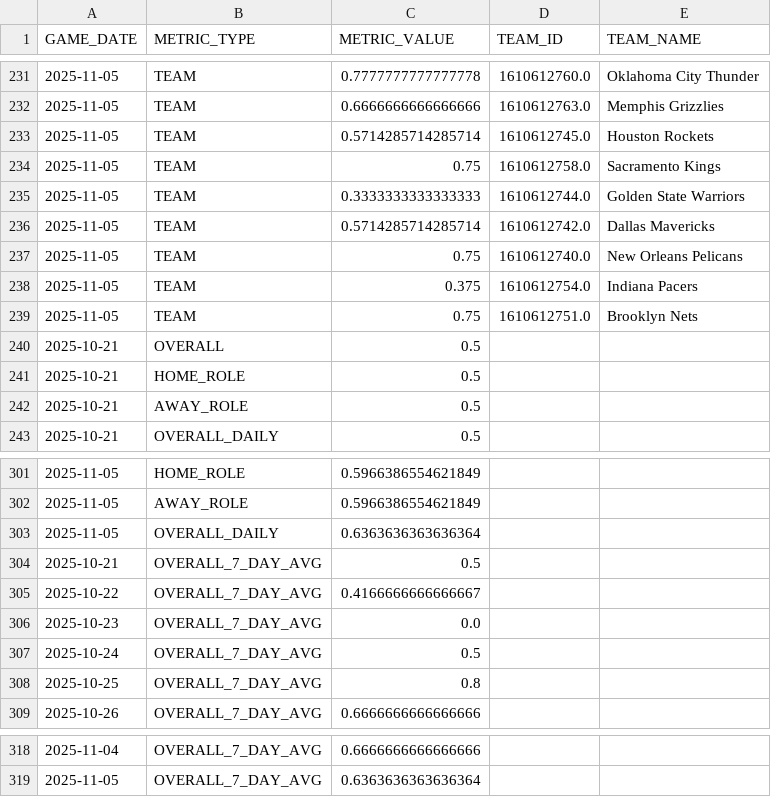
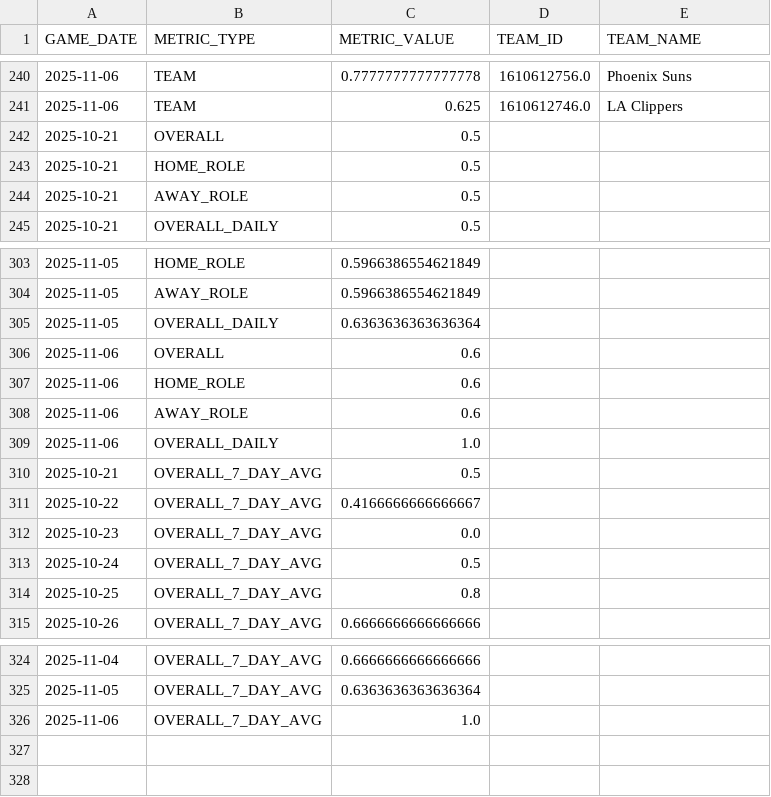
Before and after one commit to johnsonbradley3246-cyber/nba_dashboard, a CSV file: data/running_accuracy_metrics.csv, drawn as a sheet; only a part is shown, gaps mark what is left out; the diff covers the shown part only.

```diff
--- a/data/running_accuracy_metrics.csv
+++ b/data/running_accuracy_metrics.csv
@@ -231,10 +240,3 @@ GAME_DATE,METRIC_TYPE,METRIC_VALUE,TEAM_ID,TEAM_NAME
-2025-11-05,TEAM,0.7777777777777778,1610612760.0,Oklahoma City Thunder
-2025-11-05,TEAM,0.6666666666666666,1610612763.0,Memphis Grizzlies
-2025-11-05,TEAM,0.5714285714285714,1610612745.0,Houston Rockets
-2025-11-05,TEAM,0.75,1610612758.0,Sacramento Kings
-2025-11-05,TEAM,0.3333333333333333,1610612744.0,Golden State Warriors
-2025-11-05,TEAM,0.5714285714285714,1610612742.0,Dallas Mavericks
-2025-11-05,TEAM,0.75,1610612740.0,New Orleans Pelicans
-2025-11-05,TEAM,0.375,1610612754.0,Indiana Pacers
-2025-11-05,TEAM,0.75,1610612751.0,Brooklyn Nets
+2025-11-06,TEAM,0.7777777777777778,1610612756.0,Phoenix Suns
+2025-11-06,TEAM,0.625,1610612746.0,LA Clippers
 2025-10-21,OVERALL,0.5,,
@@ -303,2 +305,6 @@ GAME_DATE,METRIC_TYPE,METRIC_VALUE,TEAM_ID,TEAM_NAME
 2025-11-05,OVERALL_DAILY,0.6363636363636364,,
+2025-11-06,OVERALL,0.6,,
+2025-11-06,HOME_ROLE,0.6,,
+2025-11-06,AWAY_ROLE,0.6,,
+2025-11-06,OVERALL_DAILY,1.0,,
 2025-10-21,OVERALL_7_DAY_AVG,0.5,,
@@ -319 +325,2 @@ GAME_DATE,METRIC_TYPE,METRIC_VALUE,TEAM_ID,TEAM_NAME
 2025-11-05,OVERALL_7_DAY_AVG,0.6363636363636364,,
+2025-11-06,OVERALL_7_DAY_AVG,1.0,,
```
Also changed, not shown: 1 added row and 139 moved rows elsewhere in this file, data/games_dashboard.csv, 1 other file.
